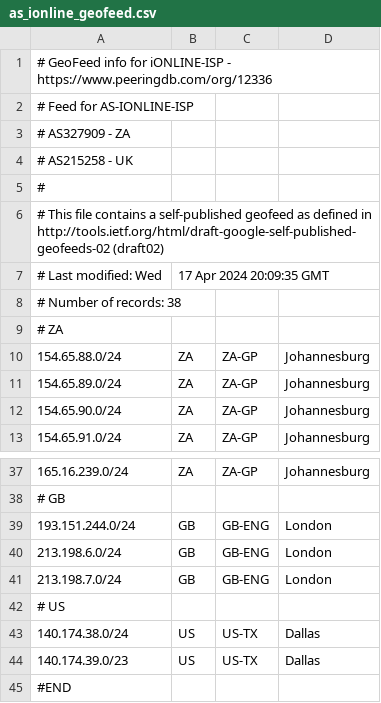
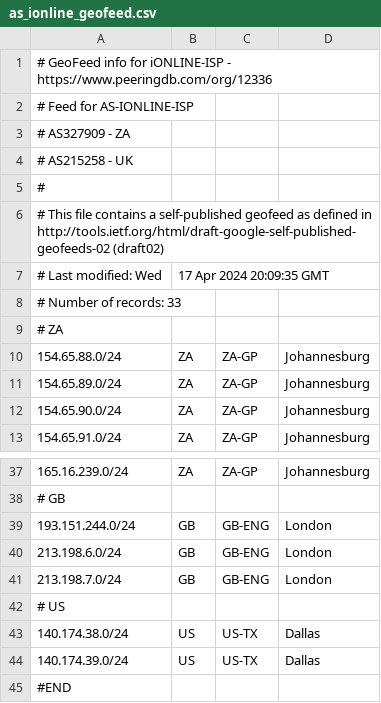
Before and after one commit to HAT53/ionline_geofeed, a CSV file: as_ionline_geofeed.csv, drawn as a sheet; only a part is shown, gaps mark what is left out.

Commit message:
Update as_ionline_geofeed.csv

```diff
--- a/as_ionline_geofeed.csv
+++ b/as_ionline_geofeed.csv
@@ -7,3 +7,3 @@
 # Last modified: Wed, 17 Apr 2024 20:09:35 GMT
-# Number of records: 38
+# Number of records: 33
 # ZA
@@ -43,3 +43,3 @@
 140.174.38.0/24,US,US-TX,Dallas,,
-140.174.39.0/23,US,US-TX,Dallas,,
+140.174.39.0/24,US,US-TX,Dallas,,
 #END
```
